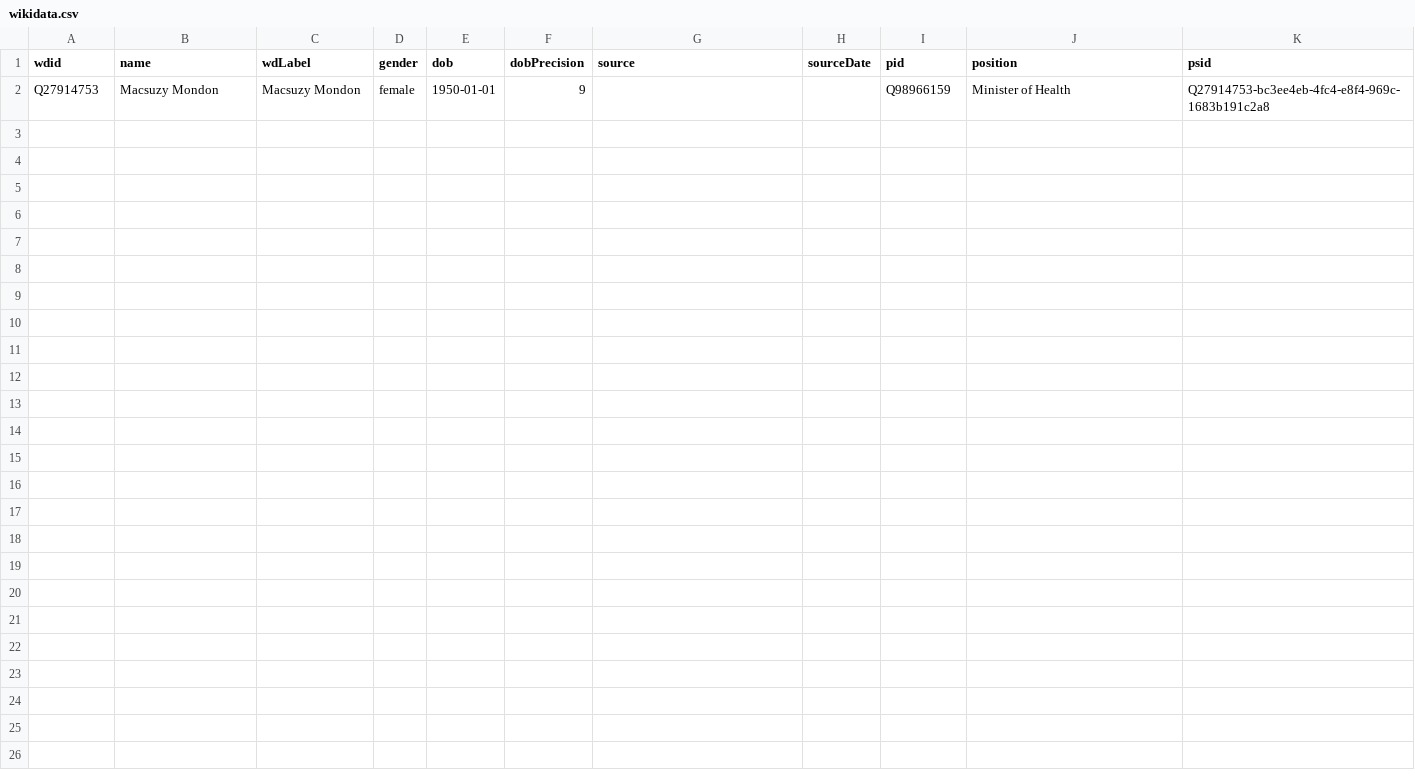
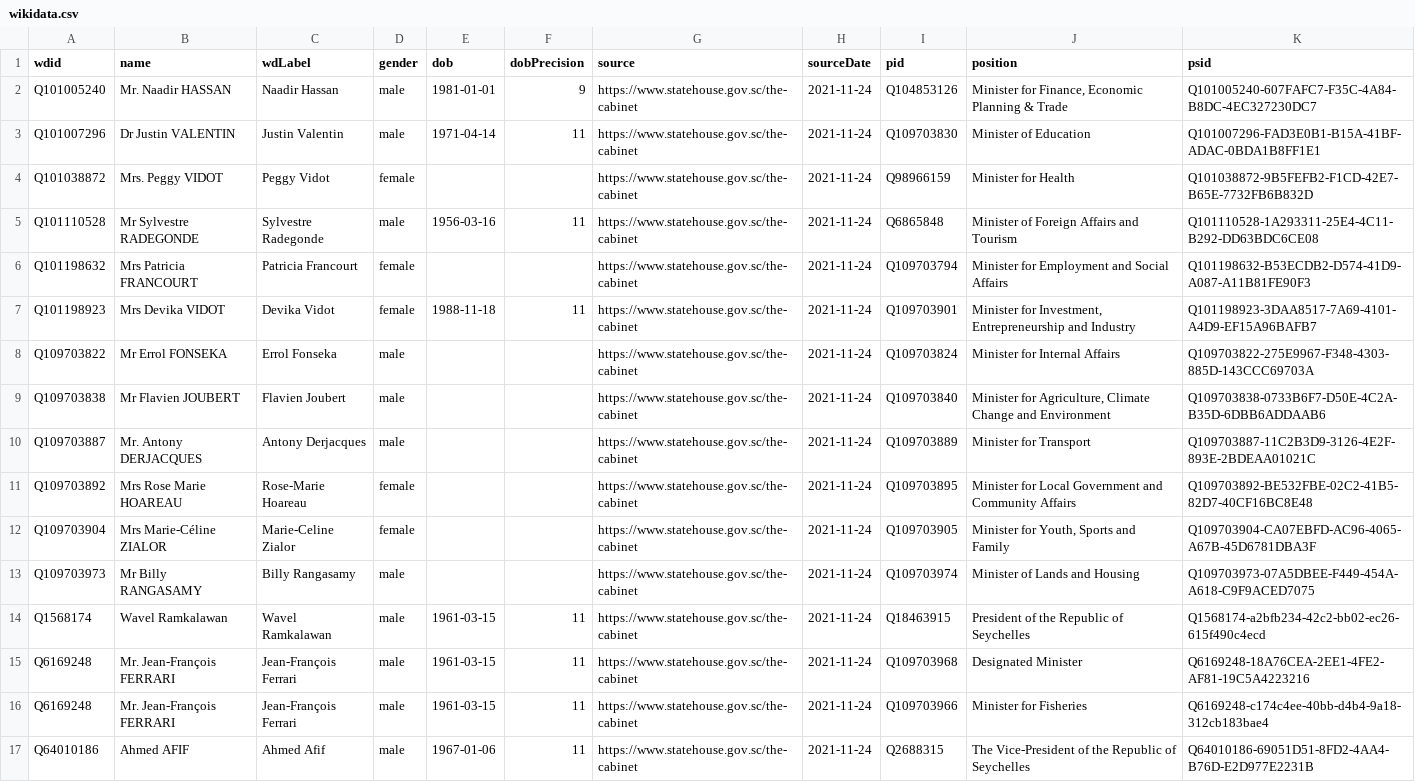
Before and after one commit to every-politician-scrapers/seychelles-ministers, a CSV file: data/wikidata.csv, drawn as a sheet.

Commit message:
refresh data

```diff
--- a/data/wikidata.csv
+++ b/data/wikidata.csv
@@ -1,2 +1,17 @@
 wdid,name,wdLabel,gender,dob,dobPrecision,source,sourceDate,pid,position,psid
-Q27914753,Macsuzy Mondon,Macsuzy Mondon,female,1950-01-01,9,,,Q98966159,Minister of Health,Q27914753-bc3ee4eb-4fc4-e8f4-969c-1683b191c2a8
+Q101005240,Mr. Naadir HASSAN,Naadir Hassan,male,1981-01-01,9,https://www.statehouse.gov.sc/the-cabinet,2021-11-24,Q104853126,"Minister for Finance, Economic Planning & Trade",Q101005240-607FAFC7-F35C-4A84-B8DC-4EC327230DC7
+Q101007296,Dr Justin VALENTIN,Justin Valentin,male,1971-04-14,11,https://www.statehouse.gov.sc/the-cabinet,2021-11-24,Q109703830,Minister of Education,Q101007296-FAD3E0B1-B15A-41BF-ADAC-0BDA1B8FF1E1
+Q101038872,Mrs. Peggy VIDOT,Peggy Vidot,female,,,https://www.statehouse.gov.sc/the-cabinet,2021-11-24,Q98966159,Minister for Health,Q101038872-9B5FEFB2-F1CD-42E7-B65E-7732FB6B832D
+Q101110528,Mr Sylvestre RADEGONDE,Sylvestre Radegonde,male,1956-03-16,11,https://www.statehouse.gov.sc/the-cabinet,2021-11-24,Q6865848,Minister of Foreign Affairs and Tourism,Q101110528-1A293311-25E4-4C11-B292-DD63BDC6CE08
+Q101198632,Mrs Patricia FRANCOURT,Patricia Francourt,female,,,https://www.statehouse.gov.sc/the-cabinet,2021-11-24,Q109703794,Minister for Employment and Social Affairs,Q101198632-B53ECDB2-D574-41D9-A087-A11B81FE90F3
+Q101198923,Mrs Devika VIDOT,Devika Vidot,female,1988-11-18,11,https://www.statehouse.gov.sc/the-cabinet,2021-11-24,Q109703901,"Minister for Investment, Entrepreneurship and Industry",Q101198923-3DAA8517-7A69-4101-A4D9-EF15A96BAFB7
+Q109703822,Mr Errol FONSEKA,Errol Fonseka,male,,,https://www.statehouse.gov.sc/the-cabinet,2021-11-24,Q109703824,Minister for Internal Affairs,Q109703822-275E9967-F348-4303-885D-143CCC69703A
+Q109703838,Mr Flavien JOUBERT,Flavien Joubert,male,,,https://www.statehouse.gov.sc/the-cabinet,2021-11-24,Q109703840,"Minister for Agriculture, Climate Change and Environment",Q109703838-0733B6F7-D50E-4C2A-B35D-6DBB6ADDAAB6
+Q109703887,Mr. Antony DERJACQUES,Antony Derjacques,male,,,https://www.statehouse.gov.sc/the-cabinet,2021-11-24,Q109703889,Minister for Transport,Q109703887-11C2B3D9-3126-4E2F-893E-2BDEAA01021C
+Q109703892,Mrs Rose Marie HOAREAU,Rose-Marie Hoareau,female,,,https://www.statehouse.gov.sc/the-cabinet,2021-11-24,Q109703895,Minister for Local Government and Community Affairs,Q109703892-BE532FBE-02C2-41B5-82D7-40CF16BC8E48
+Q109703904,Mrs Marie-Céline ZIALOR,Marie-Celine Zialor,female,,,https://www.statehouse.gov.sc/the-cabinet,2021-11-24,Q109703905,"Minister for Youth, Sports and Family",Q109703904-CA07EBFD-AC96-4065-A67B-45D6781DBA3F
+Q109703973,Mr Billy RANGASAMY,Billy Rangasamy,male,,,https://www.statehouse.gov.sc/the-cabinet,2021-11-24,Q109703974,Minister of Lands and Housing,Q109703973-07A5DBEE-F449-454A-A618-C9F9ACED7075
+Q1568174,Wavel Ramkalawan,Wavel Ramkalawan,male,1961-03-15,11,https://www.statehouse.gov.sc/the-cabinet,2021-11-24,Q18463915,President of the Republic of Seychelles,Q1568174-a2bfb234-42c2-bb02-ec26-615f490c4ecd
+Q6169248,Mr. Jean-François FERRARI,Jean-François Ferrari,male,1961-03-15,11,https://www.statehouse.gov.sc/the-cabinet,2021-11-24,Q109703968,Designated Minister,Q6169248-18A76CEA-2EE1-4FE2-AF81-19C5A4223216
+Q6169248,Mr. Jean-François FERRARI,Jean-François Ferrari,male,1961-03-15,11,https://www.statehouse.gov.sc/the-cabinet,2021-11-24,Q109703966,Minister for Fisheries,Q6169248-c174c4ee-40bb-d4b4-9a18-312cb183bae4
+Q64010186,Ahmed AFIF,Ahmed Afif,male,1967-01-06,11,https://www.statehouse.gov.sc/the-cabinet,2021-11-24,Q2688315,The Vice-President of the Republic of Seychelles,Q64010186-69051D51-8FD2-4AA4-B76D-E2D977E2231B
```
Also changed, not shown: 1 other file.
